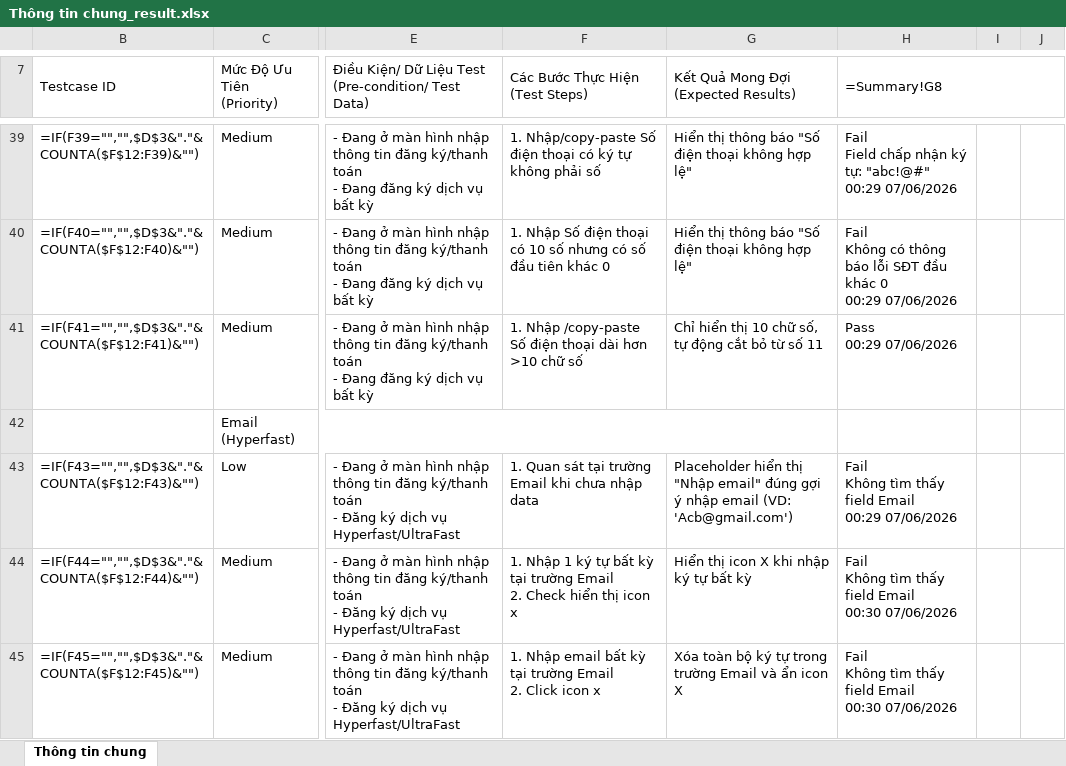
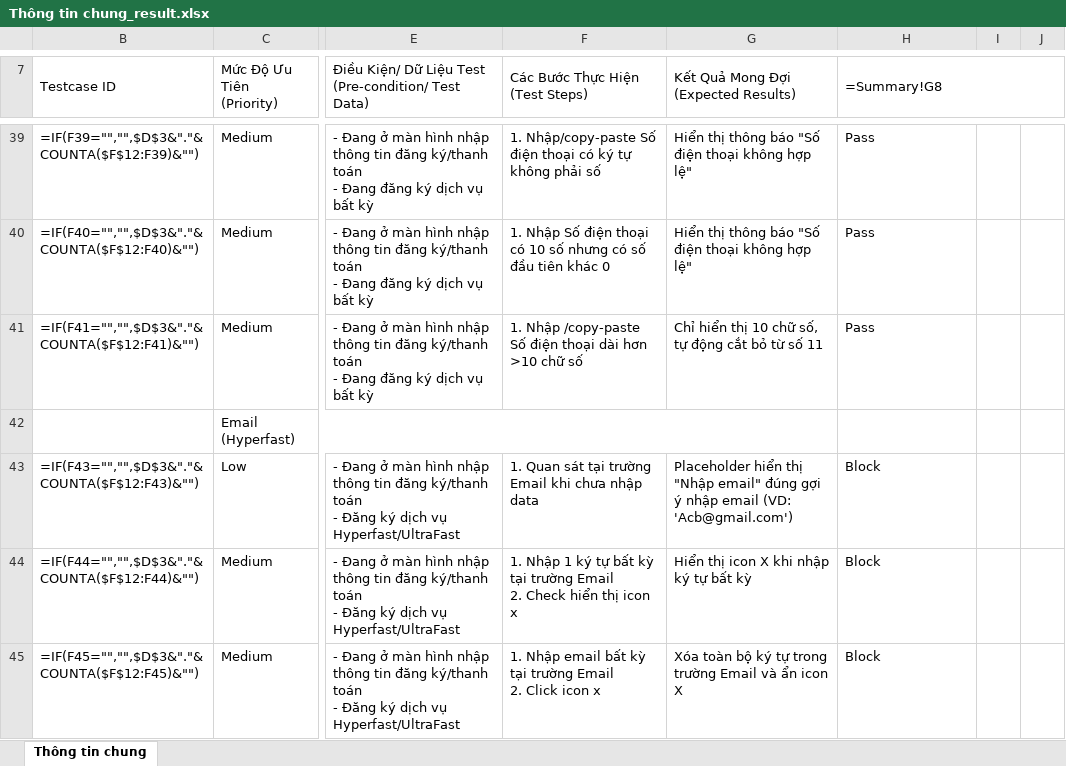
Before and after one commit to chauanhne/Pineline, an Excel workbook: ECOM/03_test-cases/functional/Thông tin chung_result.xlsx, sheet Thông tin chung, drawn as a sheet; only a part is shown, gaps mark what is left out; values as stored, in another font and other column widths than the file's, no cell formats; formulas without a stored value are shown as written; conditional formats not drawn; ↵ is a line break in a cell; the diff covers the shown part only; the diff names each change by its address in the sheet, - before the commit and + after, or states it on an @@ line.

```diff
--- a/ECOM/03_test-cases/functional/Thông tin chung_result.xlsx (sheet Thông tin chung)
+++ b/ECOM/03_test-cases/functional/Thông tin chung_result.xlsx (sheet Thông tin chung)
-H39 (=Summary!G8): Fail ↵ Field chấp nhận ký tự: "abc!@#" ↵ 00:29 07/06/2026
+H39 (=Summary!G8): Pass
-H40 (=Summary!G8): Fail ↵ Không có thông báo lỗi SĐT đầu khác 0 ↵ 00:29 07/06/2026
+H40 (=Summary!G8): Pass
-H41 (=Summary!G8): Pass ↵ 00:29 07/06/2026
+H41 (=Summary!G8): Pass
-H43 (=Summary!G8): Fail ↵ Không tìm thấy field Email ↵ 00:29 07/06/2026
+H43 (=Summary!G8): Block
-H44:H45 (=Summary!G8): Fail ↵ Không tìm thấy field Email ↵ 00:30 07/06/2026
+H44:H45 (=Summary!G8): Block
```
Also changed, not shown: 126 edited cells elsewhere in this sheet, cell formats, 36 other files.
